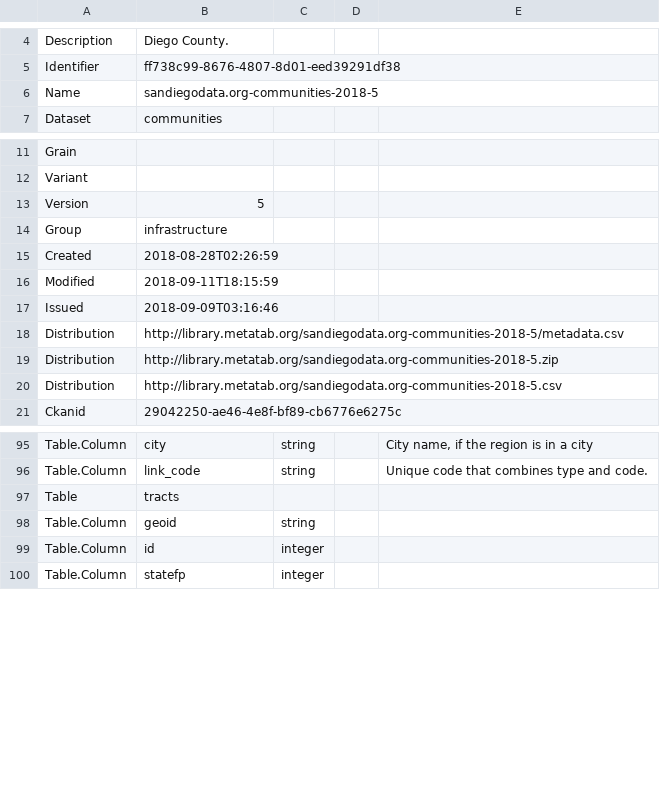
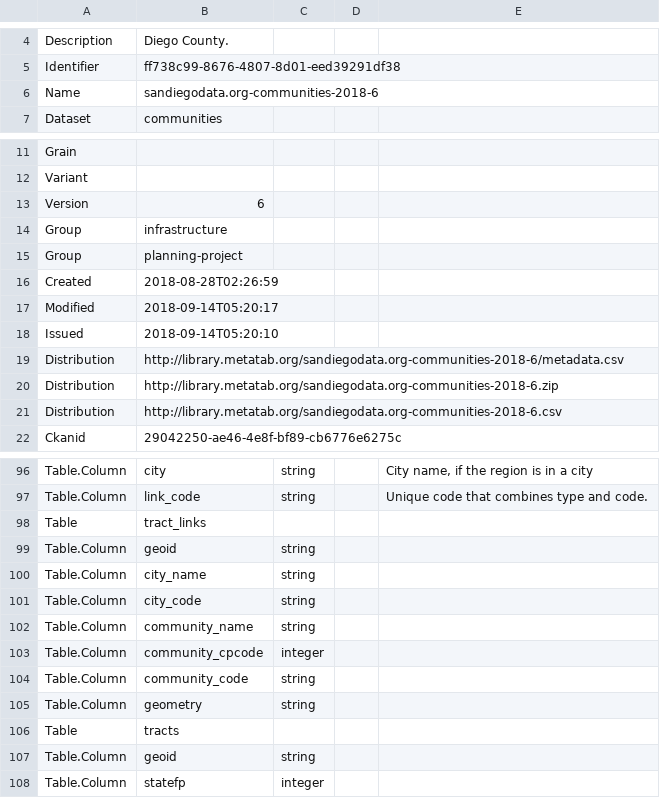
Before and after one commit to sandiegodata-projects/planning-database, a CSV file: datasets/sandiegodata.org-communities-2018/metadata.csv, drawn as a sheet; only a part is shown, gaps mark what is left out; removed rows and columns are numbered as before the commit, all else as after; the diff names each change by its address in the sheet, - before the commit and + after, or states it on an @@ line.

```diff
--- a/datasets/sandiegodata.org-communities-2018/metadata.csv
+++ b/datasets/sandiegodata.org-communities-2018/metadata.csv
-B6: sandiegodata.org-communities-2018-5
+B6: sandiegodata.org-communities-2018-6
-B13: 5
+B13: 6
+row 15: Group | planning-project
-B17: 2018-09-11T18:15:59
+B17: 2018-09-14T05:20:17
-B18: 2018-09-09T03:16:46
+B18: 2018-09-14T05:20:10
-B19: http://library.metatab.org/sandiegodata.org-communities-2018-5/metadata.csv
+B19: http://library.metatab.org/sandiegodata.org-communities-2018-6/metadata.csv
-B20: http://library.metatab.org/sandiegodata.org-communities-2018-5.zip
+B20: http://library.metatab.org/sandiegodata.org-communities-2018-6.zip
-B21: http://library.metatab.org/sandiegodata.org-communities-2018-5.csv
+B21: http://library.metatab.org/sandiegodata.org-communities-2018-6.csv
@@ row 112 moved to row 98: Table @@
@@ row 113 moved to row 99: Table.Column @@
@@ row 114 moved to row 100: Table.Column @@
@@ row 115 moved to row 101: Table.Column @@
@@ row 116 moved to row 102: Table.Column @@
@@ row 117 moved to row 103: Table.Column @@
@@ row 118 moved to row 104: Table.Column @@
@@ row 111 moved to row 105: Table.Column @@
-row 99: Table.Column | id | integer
```
Also changed, not shown: datasets/healthyplacesindex.org-healthy_places_index-san_diego/metadata.csv, datasets/sandiegodata.org-planning/metadata.csv, 8 other files.
